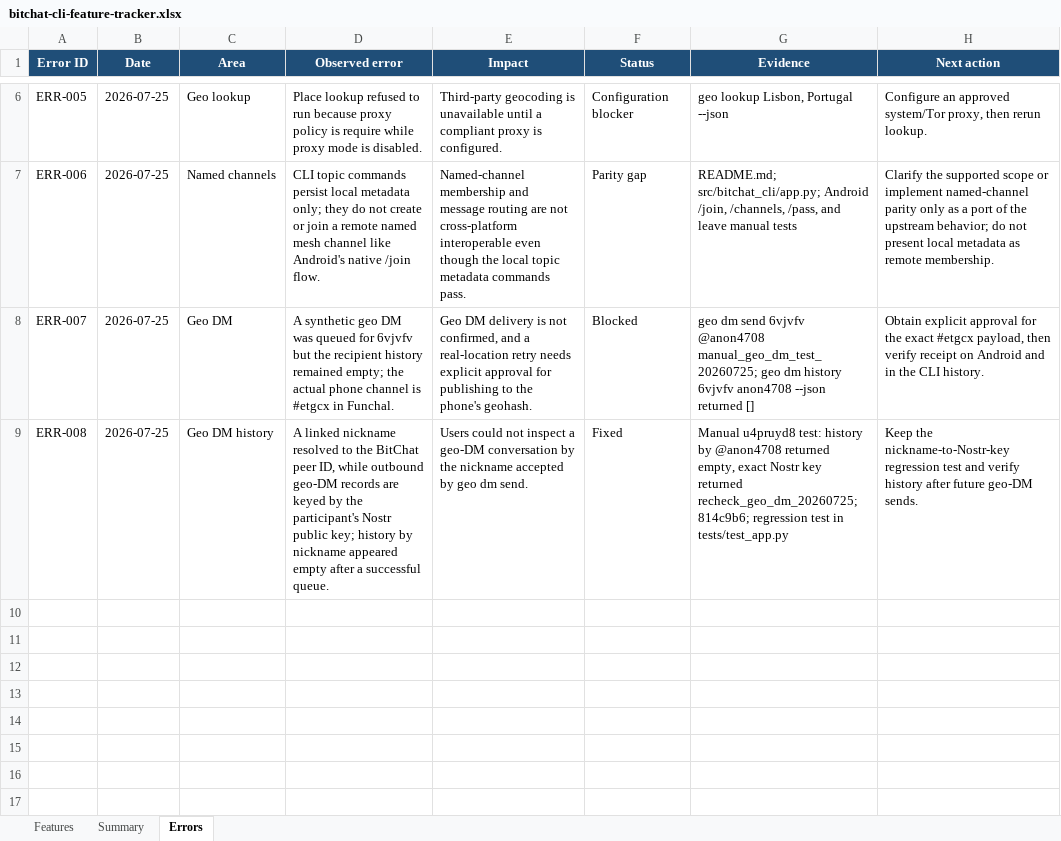
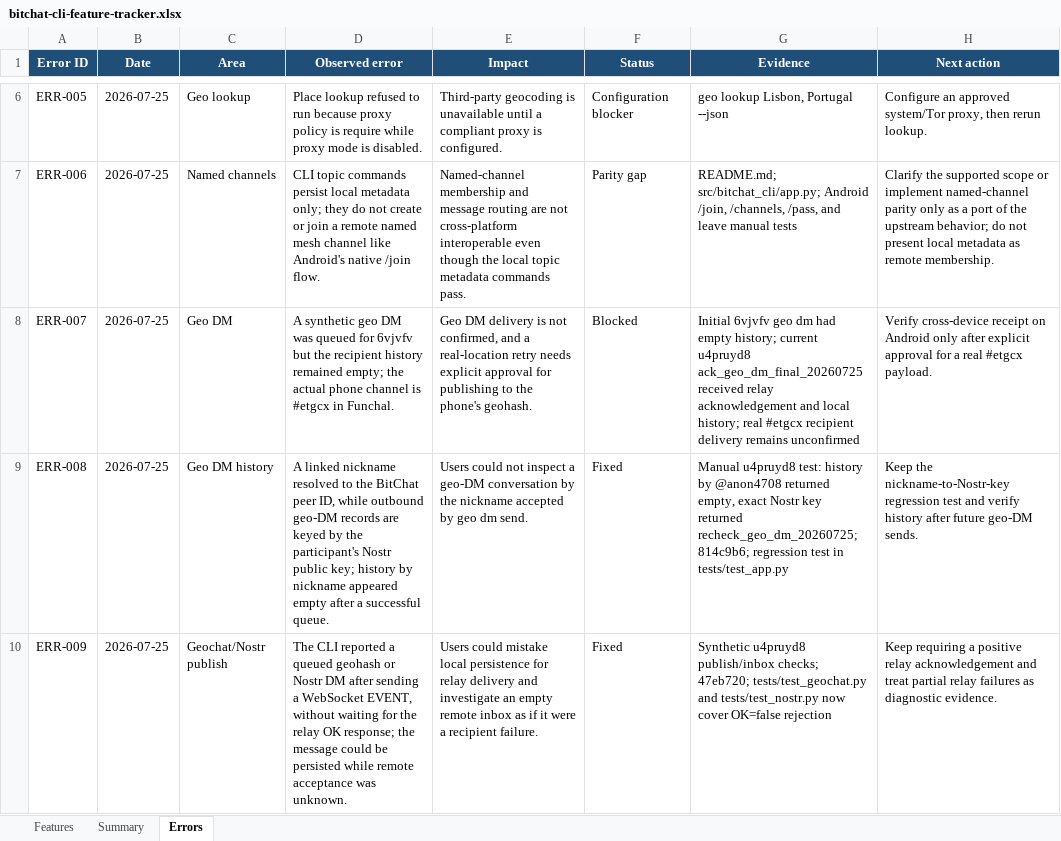
Before and after one commit to brenorb/bitchat-cli, an Excel workbook: bitchat-cli-feature-tracker.xlsx, sheet Errors, drawn as a sheet; only a part is shown, gaps mark what is left out; values as stored, in another font and other column widths than the file's, no borders; the diff names each change by its address in the sheet, - before the commit and + after, or states it on an @@ line.

Commit message:
docs: record relay ack validation

```diff
--- a/bitchat-cli-feature-tracker.xlsx (sheet Errors)
+++ b/bitchat-cli-feature-tracker.xlsx (sheet Errors)
-G8 (Evidence): geo dm send 6vjvfv @anon4708 manual_geo_dm_test_20260725; geo dm history 6vjvfv anon4708 --json returned []
+G8 (Evidence): Initial 6vjvfv geo dm had empty history; current u4pruyd8 ack_geo_dm_final_20260725 received relay acknowledgement and local history; real #etgcx recipient delivery remains unconfirmed
-H8 (Next action): Obtain explicit approval for the exact #etgcx payload, then verify receipt on Android and in the CLI history.
+H8 (Next action): Verify cross-device receipt on Android only after explicit approval for a real #etgcx payload.
+row 10: ERR-009 | 2026-07-25 | Geochat/Nostr publish | The CLI reported a queued geohash or Nostr DM after sending a WebSocket EVENT, without waiting for the relay OK response; the message could be persisted while remote acceptance was unknown. | Users could mistake local persistence for relay delivery and investigate an empty remote inbox as if it were a recipient failure. | Fixed | Synthetic u4pruyd8 publish/inbox checks; 47eb720; tests/test_geochat.py and tests/test_nostr.py now cover OK=false rejection | Keep requiring a positive relay acknowledgement and treat partial relay failures as diagnostic evidence.
```
Also changed, not shown: sheet Summary, sheet Features.
